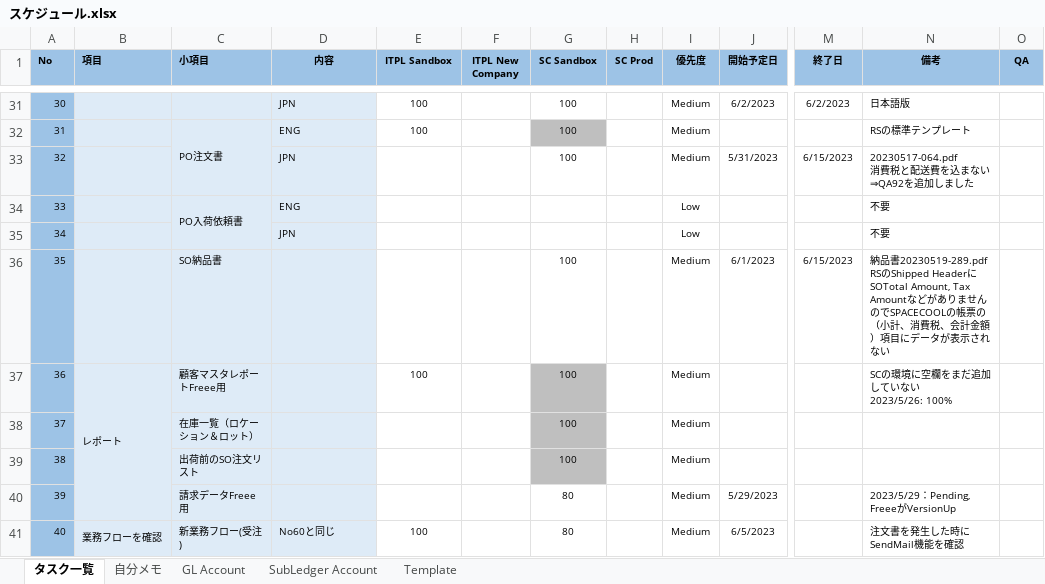
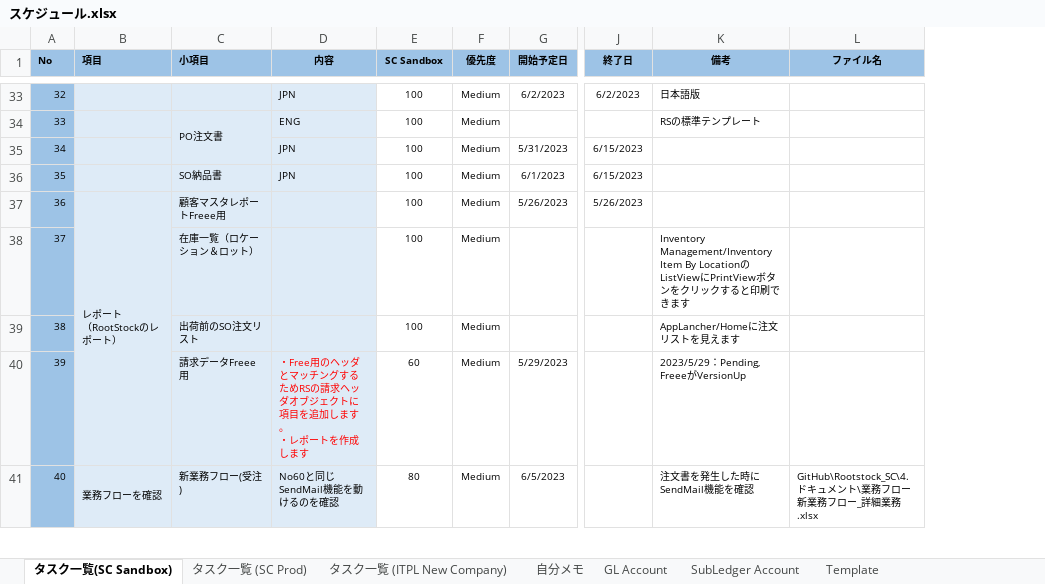
Before and after one commit to VienSync/Rootstock_SC, an Excel workbook: 2.スケジュール/スケジュール.xlsx, sheet タスク一覧(SC Sandbox), drawn as a sheet; only a part is shown, gaps mark what is left out; values as stored, in another font and other column widths than the file's, no borders; conditional formats not drawn; removed rows and columns are numbered as before the commit, all else as after; rows hold the shown columns only; ↵ is a line break in a cell; the diff covers the shown part only; the diff names each change by its address in the sheet, - before the commit and + after, or states it on an @@ line.

```diff
--- a/2.スケジュール/スケジュール.xlsx (sheet タスク一覧(SC Sandbox))
+++ b/2.スケジュール/スケジュール.xlsx (sheet タスク一覧(SC Sandbox))
-sheet tab: タスク一覧
+sheet tab: タスク一覧(SC Sandbox)
+sheet tab: タスク一覧 (SC Prod)
+sheet tab: タスク一覧 (ITPL New Company)
-column E (ITPL Sandbox), rows 31-32: 100 | 100; row 41: 100
-column F (ITPL New Company), empty
-column H (SC Prod), empty
-column O (QA), empty
+column L (ファイル名), row 41: GitHub\Rootstock_SC\4.ドキュメント\業務フロー ↵ 新業務フロー_詳細業務.xlsx
@@ column A (No) renumbered between rows 28 and 61 @@
-E34 fill: #BFBFBF
+E34 fill: none
-K35 (備考): 20230517-064.pdf ↵ 消費税と配送費を込まない⇒QA92を追加しました
+K35 (備考): (empty)
-row 34: 33 |  | PO入荷依頼書 | ENG |  |  |  |  | Low |  |  | 不要
-row 35: 34 |  |  | JPN |  |  |  |  | Low |  |  | 不要
-D36 (内容): (empty)
+D36 (内容): JPN
-K36 (備考): 納品書20230519-289.pdf ↵ RSのShipped HeaderにSOTotal Amount, Tax AmountなどがありませんのでSPACECOOLの帳票の（小計、消費税、会計金額）項目にデータが表示されない
+K36 (備考): (empty)
-row 37: 36 | レポート | 顧客マスタレポートFreee用 |  | 100 |  | 100 |  | Medium |  |  | SCの環境に空欄をまだ追加していない ↵ 2023/5/26: 100%
+row 37: 36 | レポート ↵ （RootStockのレポート） | 顧客マスタレポートFreee用 |  | 100 | Medium | 5/26/2023 | 5/26/2023
-E38:E39 fill: #BFBFBF
+E38:E39 fill: none
-K38 (備考): (empty)
+K38 (備考): Inventory Management/Inventory Item By LocationのListViewにPrintViewボタンをクリックすると印刷できます
-K39 (備考): (empty)
+K39 (備考): AppLancher/Homeに注文リストを見えます
-D40 (内容): (empty)
+D40 (内容): ・Free用のヘッダとマッチングするためRSの請求ヘッダオブジェクトに項目を追加します。 ↵ ・レポートを作成します
-E40 (SC Sandbox): 80
+E40 (SC Sandbox): 60
-D41 (内容): No60と同じ
+D41 (内容): No60と同じ ↵ SendMail機能を動けるのを確認
```
Also changed, not shown: 34 added rows, 24 removed rows, 48 edited cells and cell formats elsewhere in this sheet, 9 other files.
